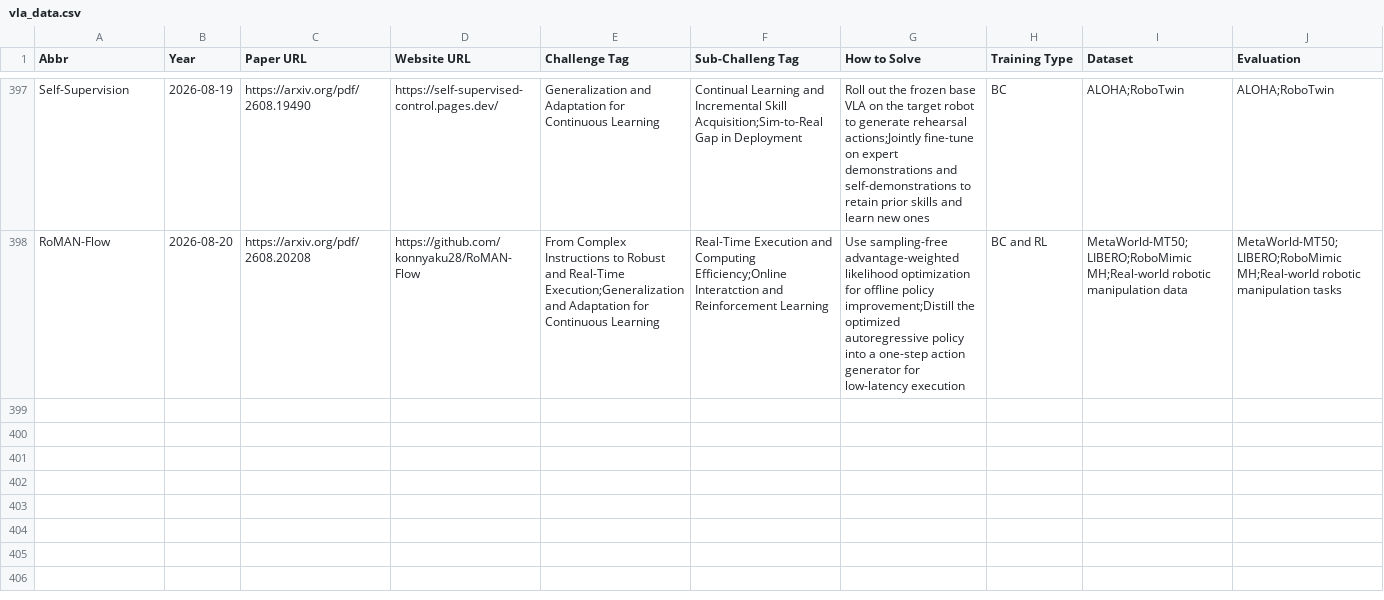
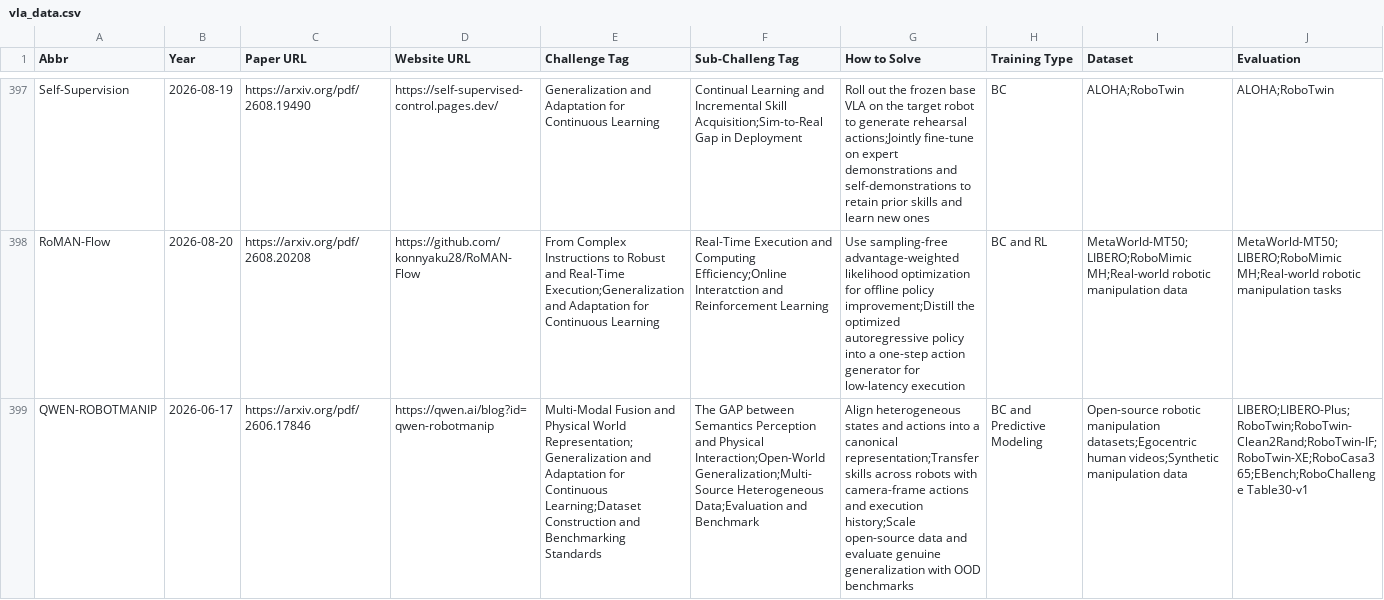
Before and after one commit to SuyuZ1/VLA-Survey-Anatomy, a CSV file: data/vla_data.csv, drawn as a sheet; only a part is shown, gaps mark what is left out; rows hold the shown columns only; the diff covers the shown part only; the diff names each change by its address in the sheet, - before the commit and + after, or states it on an @@ line.

```diff
--- a/data/vla_data.csv
+++ b/data/vla_data.csv
+row 399: QWEN-ROBOTMANIP | 2026-06-17 | https://arxiv.org/pdf/2606.17846 | https://qwen.ai/blog?id=qwen-robotmanip | Multi-Modal Fusion and Physical World Representation;Generalization and Adaptation for Continuous Learning;Dataset Construction and Benchmarking Standards | The GAP between Semantics Perception and Physical Interaction;Open-World Generalization;Multi-Source Heterogeneous Data;Evaluation and Benchmark | Align heterogeneous states and actions into a canonical representation;Transfer skills across robots with camera-frame actions and execution history;Scale open-source data and evaluate genuine generalization with OOD benchmarks | BC and Predictive Modeling | Open-source robotic manipulation datasets;Egocentric human videos;Synthetic manipulation data | LIBERO;LIBERO-Plus;RoboTwin;RoboTwin-Clean2Rand;RoboTwin-IF;RoboTwin-XE;RoboCasa365;EBench;RoboChallenge Table30-v1
```
Also changed, not shown: 2 added rows elsewhere in this file, data/latest.csv.
